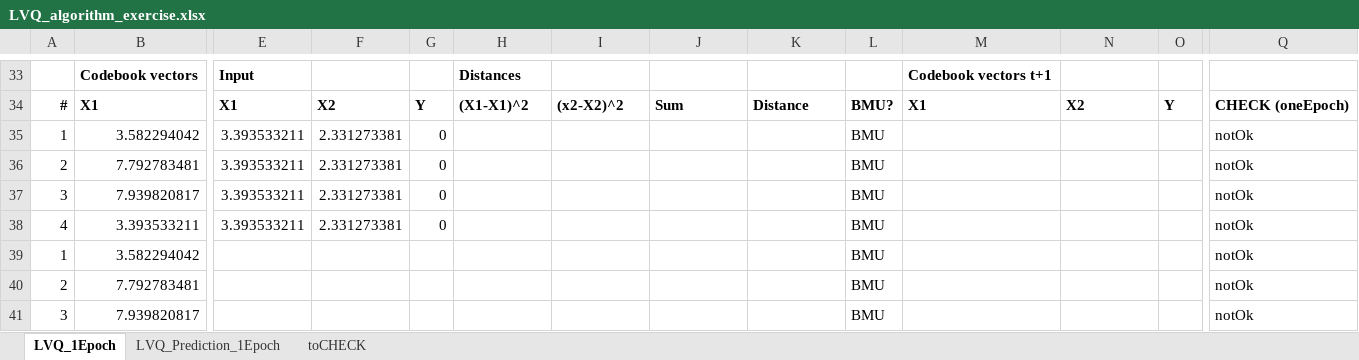
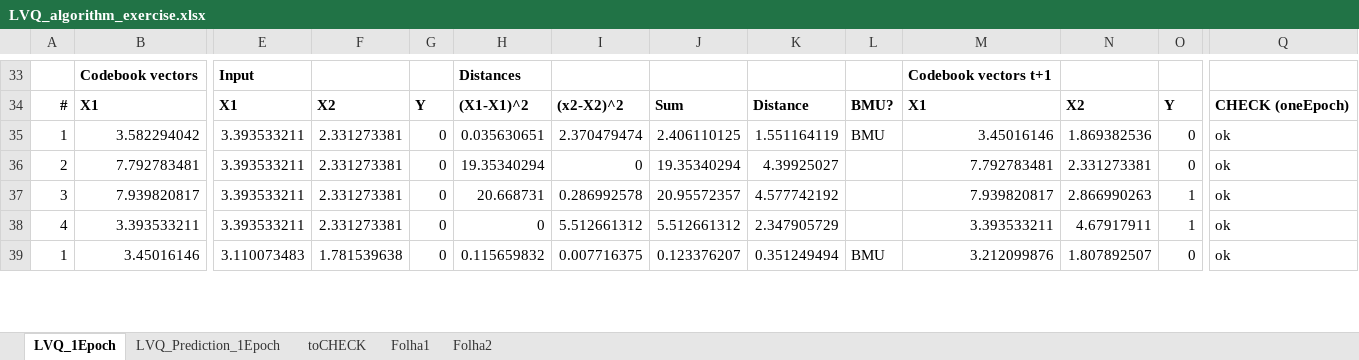
Before and after one commit to Florins13/AMD, an Excel workbook: PRACTICE_8/LVQ_algorithm_exercise.xlsx, sheet LVQ_1Epoch, drawn as a sheet; only a part is shown, gaps mark what is left out; values as stored, in another font and other column widths than the file's, no borders; charts and pictures not drawn; removed rows and columns are numbered as before the commit, all else as after; rows hold the shown columns only; the diff covers the shown part only; the diff names each change by its address in the sheet, - before the commit and + after, or states it on an @@ line.

Commit message:
lab 8 updates and excel

```diff
--- a/PRACTICE_8/LVQ_algorithm_exercise.xlsx (sheet LVQ_1Epoch)
+++ b/PRACTICE_8/LVQ_algorithm_exercise.xlsx (sheet LVQ_1Epoch)
+sheet tab: Folha1
+sheet tab: Folha2
-H35: (empty)
+H35: 0.035630651
-I35: (empty)
+I35: 2.370479474
-J35: (empty)
+J35: 2.406110125
-K35: (empty)
+K35: 1.551164119
-M35: (empty)
+M35: 3.45016146
-N35: (empty)
+N35: 1.869382536
-O35:O36: (empty)
+O35:O36: 0
-Q35:Q38: notOk
+Q35:Q38: ok
-H36: (empty)
+H36: 19.35340294
-I36: (empty)
+I36: 0
-J36: (empty)
+J36: 19.35340294
-K36: (empty)
+K36: 4.39925027
-L36:L38: BMU
+L36:L38: (empty)
-M36: (empty)
+M36: 7.792783481
-N36: (empty)
+N36: 2.331273381
-H37: (empty)
+H37: 20.668731
-I37: (empty)
+I37: 0.286992578
-J37: (empty)
+J37: 20.95572357
-K37: (empty)
+K37: 4.577742192
-M37: (empty)
+M37: 7.939820817
-N37: (empty)
+N37: 2.866990263
-O37:O38: (empty)
+O37:O38: 1
-H38: (empty)
+H38: 0
-I38: (empty)
+I38: 5.512661312
-J38: (empty)
+J38: 5.512661312
-K38: (empty)
+K38: 2.347905729
-M38: (empty)
+M38: 3.393533211
-N38: (empty)
+N38: 4.67917911
-row 39: 1 | 3.582294042 |  |  |  |  |  |  |  | BMU |  |  |  | notOk
-row 40: 2 | 7.792783481 |  |  |  |  |  |  |  | BMU |  |  |  | notOk
-row 41: 3 | 7.939820817 |  |  |  |  |  |  |  | BMU |  |  |  | notOk
+row 39: 1 | 3.45016146 | 3.110073483 | 1.781539638 | 0 | 0.115659832 | 0.007716375 | 0.123376207 | 0.351249494 | BMU | 3.212099876 | 1.807892507 | 0 | ok
```
Also changed, not shown: 38 added rows, 36 removed rows and 11 edited cells elsewhere in this sheet, sheet LVQ_Prediction_1Epoch, formulas that keep their value, charts or pictures, PRACTICE_8/a00_excel_crash_course.xlsx, 2 other files.
